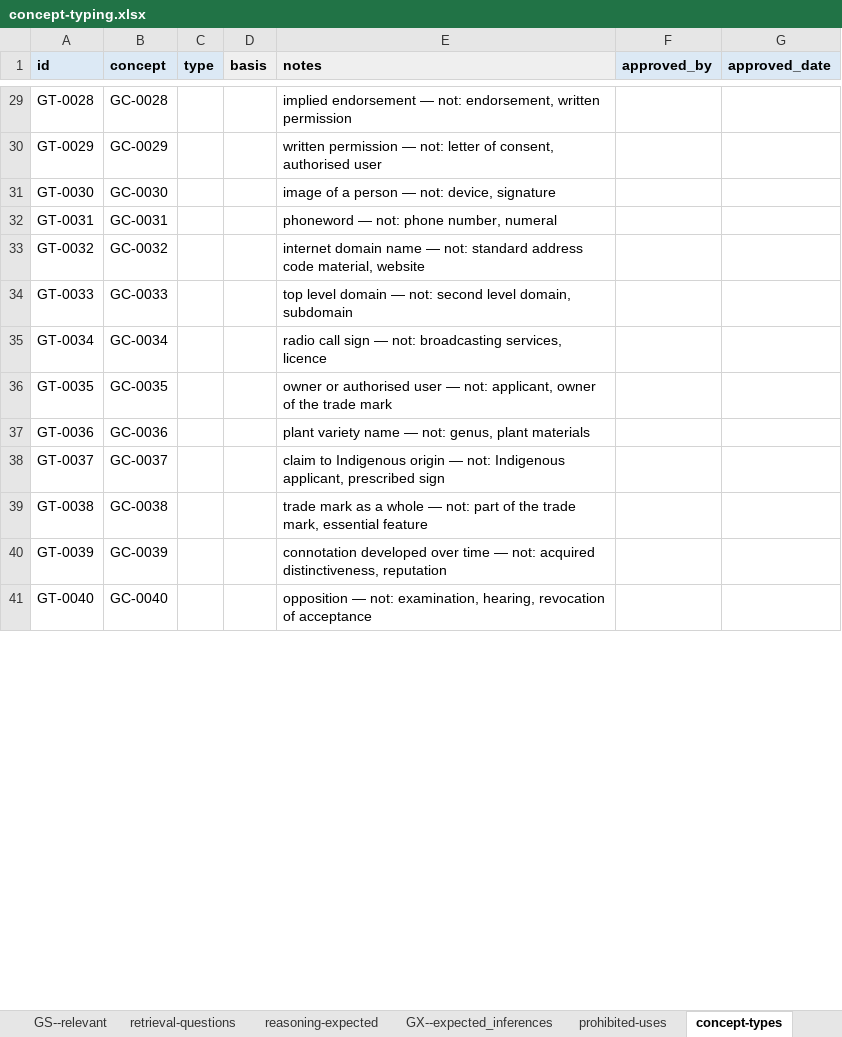
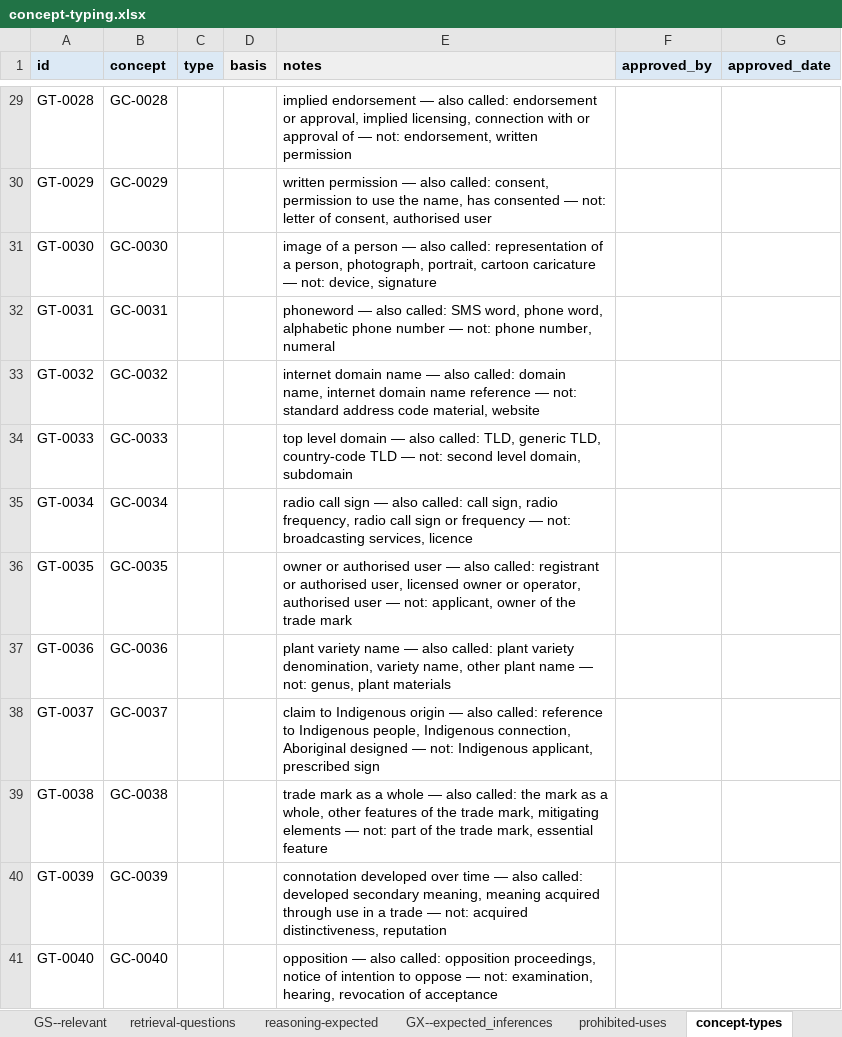
Before and after one commit to Thomas-Amann-IPAustralia/TM-Knowledge, an Excel workbook: data/derived/concept-typing.xlsx, sheet concept-types, drawn as a sheet; only a part is shown, gaps mark what is left out; values as stored, in another font and other column widths than the file's, no borders; the diff covers the shown part only; the diff names each change by its address in the sheet, - before the commit and + after, or states it on an @@ line.

```diff
--- a/data/derived/concept-typing.xlsx (sheet concept-types)
+++ b/data/derived/concept-typing.xlsx (sheet concept-types)
-E29 (notes): …endorsement — not: endorsement,…
+E29 (notes): …endorsement — also called: endorsement or approval, implied licensing, connection with or approval of — not: endorsement,…
-E30 (notes): …permission — not: letter…
+E30 (notes): …permission — also called: consent, permission to use the name, has consented — not: letter…
-E31 (notes): …person — not: device,…
+E31 (notes): …person — also called: representation of a person, photograph, portrait, cartoon caricature — not: device,…
-E32 (notes): phoneword — not: phone…
+E32 (notes): phoneword — also called: SMS word, phone word, alphabetic phone number — not: phone…
-E33 (notes): …name — not: standard…
+E33 (notes): …name — also called: domain name, internet domain name reference — not: standard…
-E34 (notes): …domain — not: second…
+E34 (notes): …domain — also called: TLD, generic TLD, country-code TLD — not: second…
-E35 (notes): …sign — not: broadcasting…
+E35 (notes): …sign — also called: call sign, radio frequency, radio call sign or frequency — not: broadcasting…
-E36 (notes): …user — not: applicant,…
+E36 (notes): …user — also called: registrant or authorised user, licensed owner or operator, authorised user — not: applicant,…
-E37 (notes): …name — not: genus,…
+E37 (notes): …name — also called: plant variety denomination, variety name, other plant name — not: genus,…
-E38 (notes): …origin — not: Indigenous…
+E38 (notes): …origin — also called: reference to Indigenous people, Indigenous connection, Aboriginal designed — not: Indigenous…
-E39 (notes): …whole — not: part…
+E39 (notes): …whole — also called: the mark as a whole, other features of the trade mark, mitigating elements — not: part…
-E40 (notes): …time — not: acquired…
+E40 (notes): …time — also called: developed secondary meaning, meaning acquired through use in a trade — not: acquired…
-E41 (notes): opposition — not: examination,…
+E41 (notes): opposition — also called: opposition proceedings, notice of intention to oppose — not: examination,…
```
Also changed, not shown: 39 edited cells elsewhere in this sheet, sheet how to use this, 7 other files.
